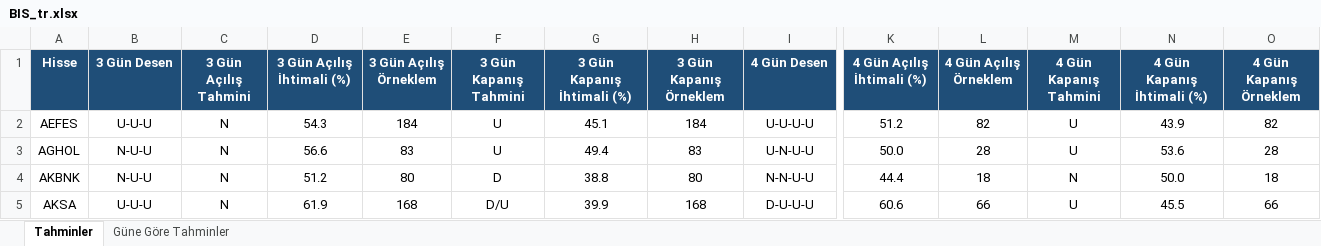
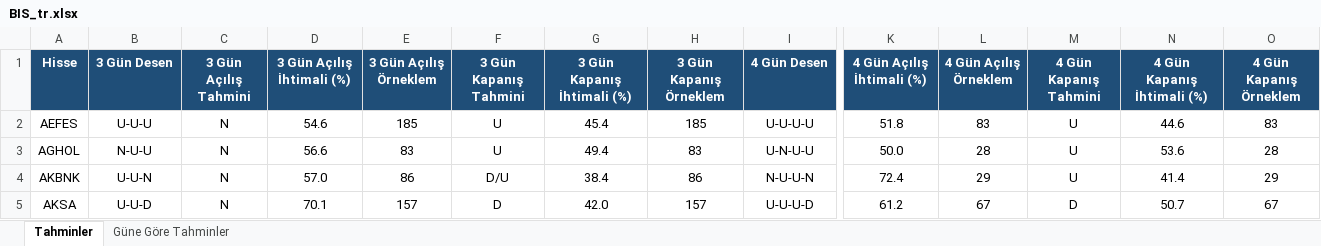
Before and after one commit to serkanche/portfoy, an Excel workbook: BIS_tr.xlsx, sheet Tahminler, drawn as a sheet; only a part is shown, gaps mark what is left out; values as stored, in another font and other column widths than the file's, no borders; conditional formats not drawn; the diff covers the shown part only; the diff names each change by its address in the sheet, - before the commit and + after, or states it on an @@ line.

```diff
--- a/BIS_tr.xlsx (sheet Tahminler)
+++ b/BIS_tr.xlsx (sheet Tahminler)
-D2 (3 Gün Açılış İhtimali (%)): 54.3
+D2 (3 Gün Açılış İhtimali (%)): 54.6
-E2 (3 Gün Açılış Örneklem): 184
+E2 (3 Gün Açılış Örneklem): 185
-G2 (3 Gün Kapanış İhtimali (%)): 45.1
+G2 (3 Gün Kapanış İhtimali (%)): 45.4
-H2 (3 Gün Kapanış Örneklem): 184
+H2 (3 Gün Kapanış Örneklem): 185
-K2 (4 Gün Açılış İhtimali (%)): 51.2
+K2 (4 Gün Açılış İhtimali (%)): 51.8
-L2 (4 Gün Açılış Örneklem): 82
+L2 (4 Gün Açılış Örneklem): 83
-N2 (4 Gün Kapanış İhtimali (%)): 43.9
+N2 (4 Gün Kapanış İhtimali (%)): 44.6
-O2 (4 Gün Kapanış Örneklem): 82
+O2 (4 Gün Kapanış Örneklem): 83
-B4 (3 Gün Desen): N-U-U
+B4 (3 Gün Desen): U-U-N
-D4 (3 Gün Açılış İhtimali (%)): 51.2
+D4 (3 Gün Açılış İhtimali (%)): 57.0
-E4 (3 Gün Açılış Örneklem): 80
+E4 (3 Gün Açılış Örneklem): 86
-F4 (3 Gün Kapanış Tahmini): D
+F4 (3 Gün Kapanış Tahmini): D/U
-G4 (3 Gün Kapanış İhtimali (%)): 38.8
+G4 (3 Gün Kapanış İhtimali (%)): 38.4
-H4 (3 Gün Kapanış Örneklem): 80
+H4 (3 Gün Kapanış Örneklem): 86
-I4 (4 Gün Desen): N-N-U-U
+I4 (4 Gün Desen): N-U-U-N
-K4 (4 Gün Açılış İhtimali (%)): 44.4
+K4 (4 Gün Açılış İhtimali (%)): 72.4
-L4 (4 Gün Açılış Örneklem): 18
+L4 (4 Gün Açılış Örneklem): 29
-M4 (4 Gün Kapanış Tahmini): N
+M4 (4 Gün Kapanış Tahmini): U
-N4 (4 Gün Kapanış İhtimali (%)): 50.0
+N4 (4 Gün Kapanış İhtimali (%)): 41.4
-O4 (4 Gün Kapanış Örneklem): 18
+O4 (4 Gün Kapanış Örneklem): 29
-B5 (3 Gün Desen): U-U-U
+B5 (3 Gün Desen): U-U-D
-D5 (3 Gün Açılış İhtimali (%)): 61.9
+D5 (3 Gün Açılış İhtimali (%)): 70.1
-E5 (3 Gün Açılış Örneklem): 168
+E5 (3 Gün Açılış Örneklem): 157
-F5 (3 Gün Kapanış Tahmini): D/U
+F5 (3 Gün Kapanış Tahmini): D
-G5 (3 Gün Kapanış İhtimali (%)): 39.9
+G5 (3 Gün Kapanış İhtimali (%)): 42.0
-H5 (3 Gün Kapanış Örneklem): 168
+H5 (3 Gün Kapanış Örneklem): 157
-I5 (4 Gün Desen): D-U-U-U
+I5 (4 Gün Desen): U-U-U-D
-K5 (4 Gün Açılış İhtimali (%)): 60.6
+K5 (4 Gün Açılış İhtimali (%)): 61.2
-L5 (4 Gün Açılış Örneklem): 66
+L5 (4 Gün Açılış Örneklem): 67
-M5 (4 Gün Kapanış Tahmini): U
+M5 (4 Gün Kapanış Tahmini): D
-N5 (4 Gün Kapanış İhtimali (%)): 45.5
+N5 (4 Gün Kapanış İhtimali (%)): 50.7
-O5 (4 Gün Kapanış Örneklem): 66
+O5 (4 Gün Kapanış Örneklem): 67
```
Also changed, not shown: 1045 edited cells elsewhere in this sheet, sheet Güne Göre Tahminler.
